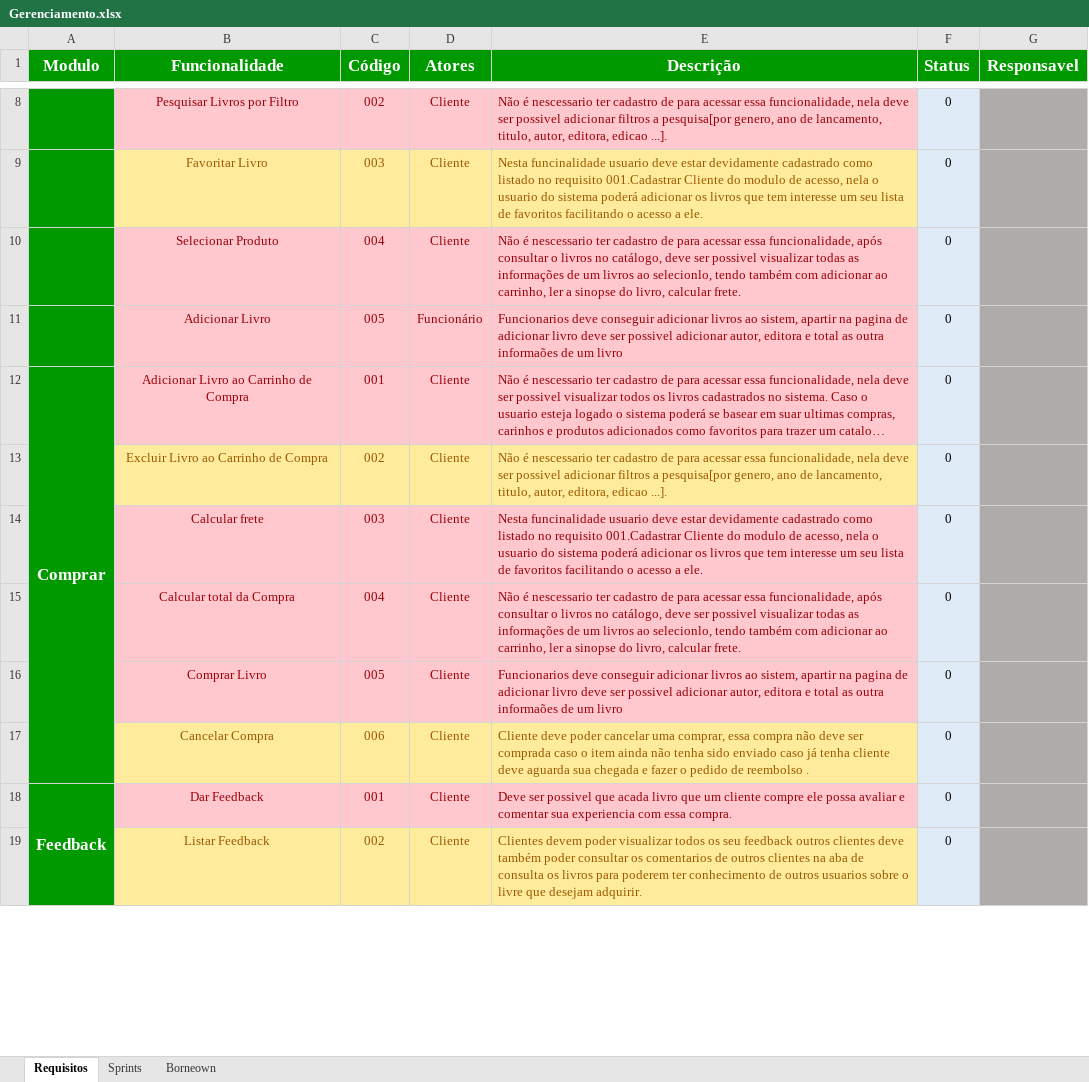
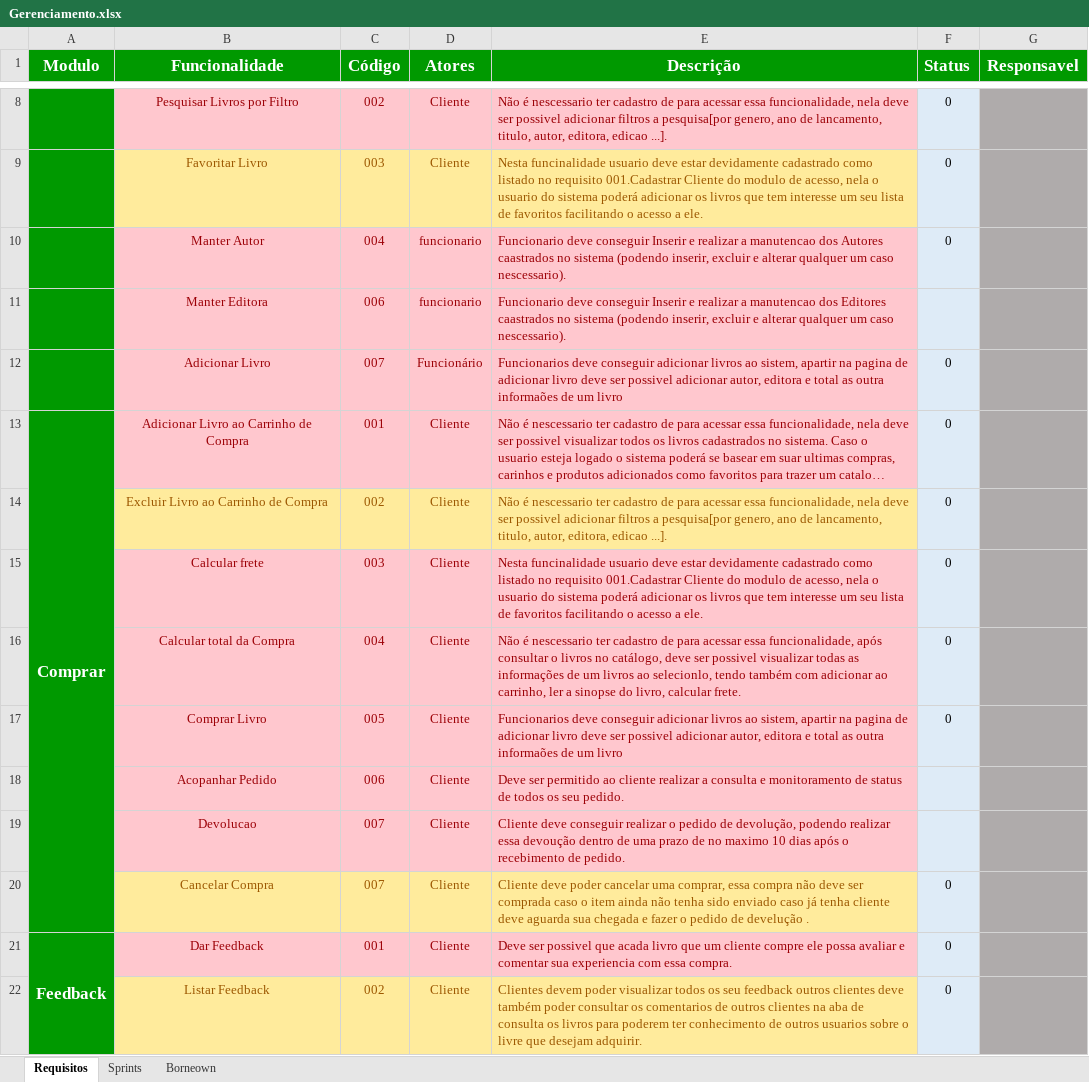
Before and after one commit to PedroSousax3/TCC, an Excel workbook: analise/Gerenciamento.xlsx, sheet Requisitos, drawn as a sheet; only a part is shown, gaps mark what is left out; long unchanged cells end in …; values as stored, in another font and other column widths than the file's, no borders; conditional formats not drawn; addresses are those after the commit; the diff names each change by its address in the sheet, - before the commit and + after, or states it on an @@ line.

```diff
--- a/analise/Gerenciamento.xlsx (sheet Requisitos)
+++ b/analise/Gerenciamento.xlsx (sheet Requisitos)
-B10 (Funcionalidade): Selecionar Produto
+B10 (Funcionalidade): Manter Autor
-D10 (Atores): Cliente
+D10 (Atores): funcionario
-E10 (Descrição): Não é nescessario ter cadastro de para acessar essa funcionalidade, após consultar o livros no catálogo, deve ser possivel visualizar todas as informações de um livros ao selecionlo, tendo também com adicionar ao carrinho, ler a sinopse do livro, calcular frete.
+E10 (Descrição): Funcionario deve conseguir Inserir e realizar a manutencao dos Autores caastrados no sistema (podendo inserir, excluir e alterar qualquer um caso nescessario).
+row 11:  | Manter Editora | 006 | funcionario | Funcionario deve conseguir Inserir e realizar a manutencao dos Editores caastrados no sistema (podendo inserir, excluir e alterar qualquer um caso nescessario).
-C12 (Código): 005
+C12 (Código): 007
+row 18:  | Acopanhar Pedido | 006 | Cliente | Deve ser permitido ao cliente realizar a consulta e monitoramento de status de todos os seu pedido.
+row 19:  | Devolucao | 007 | Cliente | Cliente deve conseguir realizar o pedido de devolução, podendo realizar essa devoução dentro de uma prazo de no maximo 10 dias após o recebimento de pedido.
-C20 (Código): 006
+C20 (Código): 007
-E20 (Descrição): …pedido de reembolso .
+E20 (Descrição): …pedido de develução .
```
Also changed, not shown: 3 other files.
